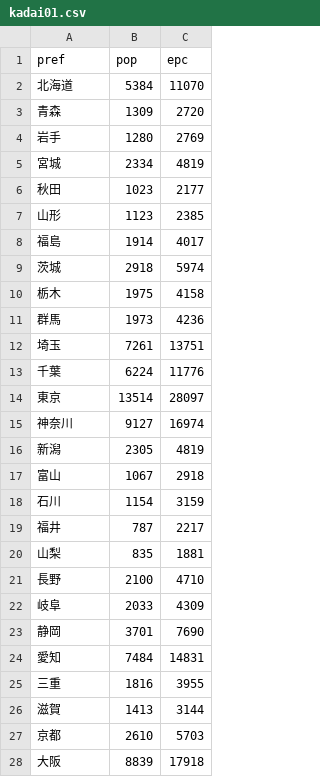
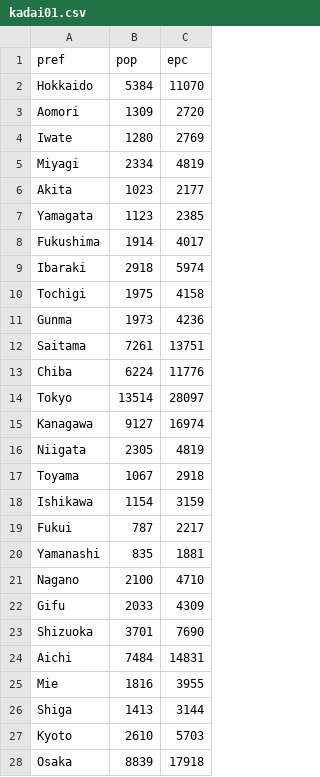
Before and after one commit to Ricky-s-a/R_tutoring, a CSV file: Data/kadai01.csv, drawn as a sheet; only a part is shown; the diff covers the shown part only.

Commit message:
English one.

```diff
--- a/Data/kadai01.csv
+++ b/Data/kadai01.csv
@@ -2,27 +2,27 @@
-北海道,5384,11070
-青森,1309,2720
-岩手,1280,2769
-宮城,2334,4819
-秋田,1023,2177
-山形,1123,2385
-福島,1914,4017
-茨城,2918,5974
-栃木,1975,4158
-群馬,1973,4236
-埼玉,7261,13751
-千葉,6224,11776
-東京,13514,28097
-神奈川,9127,16974
-新潟,2305,4819
-富山,1067,2918
-石川,1154,3159
-福井,787,2217
-山梨,835,1881
-長野,2100,4710
-岐阜,2033,4309
-静岡,3701,7690
-愛知,7484,14831
-三重,1816,3955
-滋賀,1413,3144
-京都,2610,5703
-大阪,8839,17918
+"Hokkaido","5384","11070"
+"Aomori","1309","2720"
+"Iwate","1280","2769"
+"Miyagi","2334","4819"
+"Akita","1023","2177"
+"Yamagata","1123","2385"
+"Fukushima","1914","4017"
+"Ibaraki","2918","5974"
+"Tochigi","1975","4158"
+"Gunma","1973","4236"
+"Saitama","7261","13751"
+"Chiba","6224","11776"
+"Tokyo","13514","28097"
+"Kanagawa","9127","16974"
+"Niigata","2305","4819"
+"Toyama","1067","2918"
+"Ishikawa","1154","3159"
+"Fukui","787","2217"
+"Yamanashi","835","1881"
+"Nagano","2100","4710"
+"Gifu","2033","4309"
+"Shizuoka","3701","7690"
+"Aichi","7484","14831"
+"Mie","1816","3955"
+"Shiga","1413","3144"
+"Kyoto","2610","5703"
+"Osaka","8839","17918"
```
Also changed, not shown: 20 edited cells elsewhere in this file.
